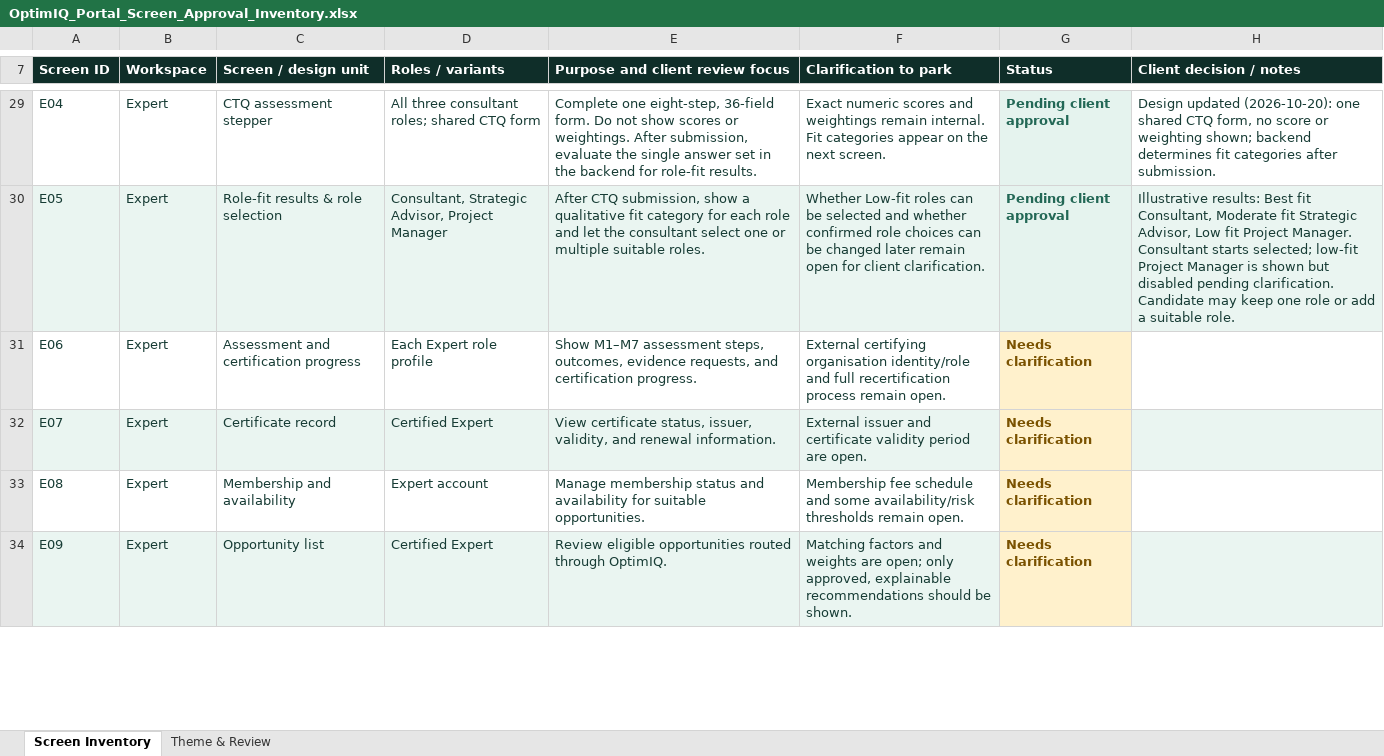
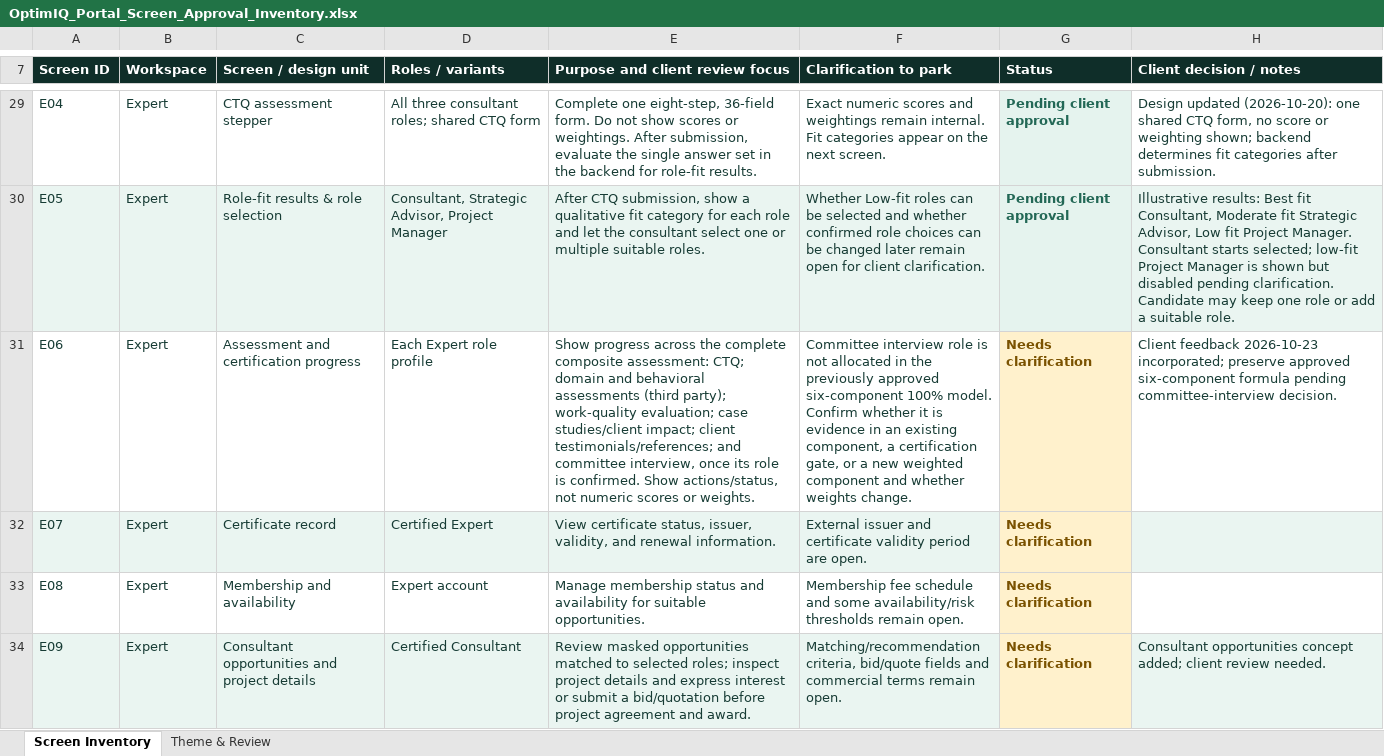
Before and after one commit to autonoalabs/optimiqwireframes, an Excel workbook: OptimIQ_Portal_Screen_Approval_Inventory.xlsx, sheet Screen Inventory, drawn as a sheet; only a part is shown, gaps mark what is left out; values as stored, in another font and other column widths than the file's, no borders; table styles not drawn; the diff covers the shown part only; the diff names each change by its address in the sheet, - before the commit and + after, or states it on an @@ line.

Commit message:
Add consultant lifecycle review screens and client feedback

```diff
--- a/OptimIQ_Portal_Screen_Approval_Inventory.xlsx (sheet Screen Inventory)
+++ b/OptimIQ_Portal_Screen_Approval_Inventory.xlsx (sheet Screen Inventory)
-E31 (Purpose and client review focus): Show M1–M7 assessment steps, outcomes, evidence requests, and certification progress.
+E31 (Purpose and client review focus): Show progress across the complete composite assessment: CTQ; domain and behavioral assessments (third party); work-quality evaluation; case studies/client impact; client testimonials/references; and committee interview, once its role is confirmed. Show actions/status, not numeric scores or weights.
-F31 (Clarification to park): External certifying organisation identity/role and full recertification process remain open.
+F31 (Clarification to park): Committee interview role is not allocated in the previously approved six-component 100% model. Confirm whether it is evidence in an existing component, a certification gate, or a new weighted component and whether weights change.
-H31 (Client decision / notes): (empty)
+H31 (Client decision / notes): Client feedback 2026-10-23 incorporated; preserve approved six-component formula pending committee-interview decision.
-C34 (Screen / design unit): Opportunity list
+C34 (Screen / design unit): Consultant opportunities and project details
-D34 (Roles / variants): Certified Expert
+D34 (Roles / variants): Certified Consultant
-E34 (Purpose and client review focus): Review eligible opportunities routed through OptimIQ.
+E34 (Purpose and client review focus): Review masked opportunities matched to selected roles; inspect project details and express interest or submit a bid/quotation before project agreement and award.
-F34 (Clarification to park): Matching factors and weights are open; only approved, explainable recommendations should be shown.
+F34 (Clarification to park): Matching/recommendation criteria, bid/quote fields and commercial terms remain open.
-H34 (Client decision / notes): (empty)
+H34 (Client decision / notes): Consultant opportunities concept added; client review needed.
```
Also changed, not shown: 7 added rows and 20 edited cells elsewhere in this sheet, sheet Theme & Review, charts or pictures, 23 other files.
